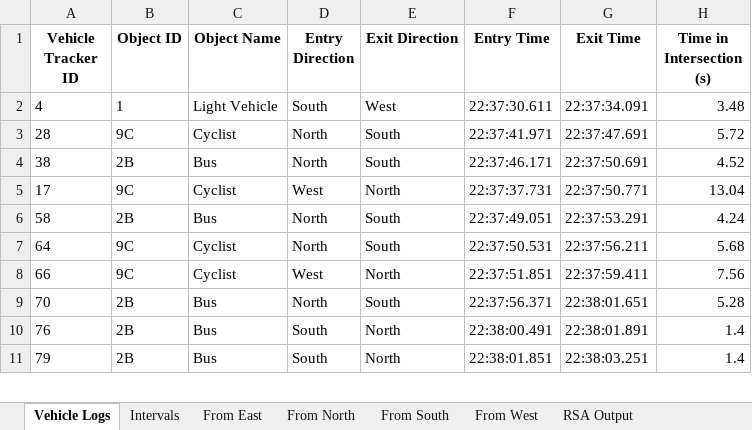
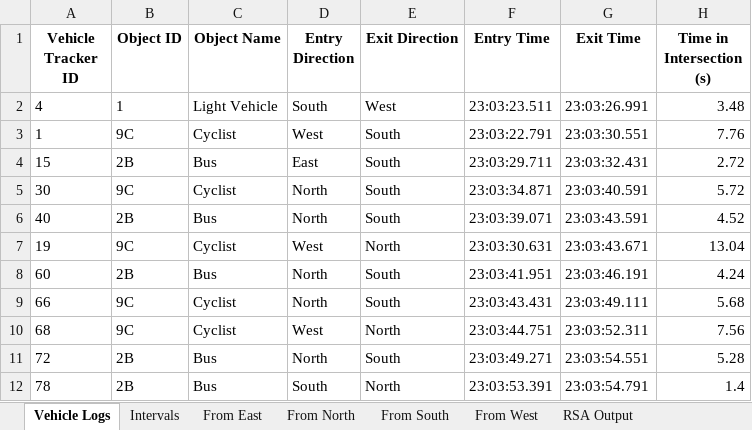
Before and after one commit to Rahil-Merchant/traffic-analyser, an Excel workbook: output/reports/old reports/reports/detection_logs_5 minute test - 4 Way Intersection.xlsx, sheet Vehicle Logs, drawn as a sheet; only a part is shown; values as stored, in another font and other column widths than the file's, no borders; removed rows and columns are numbered as before the commit, all else as after; the diff covers the shown part only; the diff names each change by its address in the sheet, - before the commit and + after, or states it on an @@ line.

```diff
--- a/output/reports/old reports/reports/detection_logs_5 minute test - 4 Way Intersection.xlsx (sheet Vehicle Logs)
+++ b/output/reports/old reports/reports/detection_logs_5 minute test - 4 Way Intersection.xlsx (sheet Vehicle Logs)
-F2 (Entry Time): 22:37:30.611
+F2 (Entry Time): 23:03:23.511
-G2 (Exit Time): 22:37:34.091
+G2 (Exit Time): 23:03:26.991
+row 3: 1 | 9C | Cyclist | West | South | 23:03:22.791 | 23:03:30.551 | 7.76
+row 4: 15 | 2B | Bus | East | South | 23:03:29.711 | 23:03:32.431 | 2.72
-A5 (Vehicle Tracker ID): 28
+A5 (Vehicle Tracker ID): 30
-F5 (Entry Time): 22:37:41.971
+F5 (Entry Time): 23:03:34.871
-G5 (Exit Time): 22:37:47.691
+G5 (Exit Time): 23:03:40.591
-A6 (Vehicle Tracker ID): 38
+A6 (Vehicle Tracker ID): 40
-F6 (Entry Time): 22:37:46.171
+F6 (Entry Time): 23:03:39.071
-G6 (Exit Time): 22:37:50.691
+G6 (Exit Time): 23:03:43.591
-A7 (Vehicle Tracker ID): 17
+A7 (Vehicle Tracker ID): 19
-F7 (Entry Time): 22:37:37.731
+F7 (Entry Time): 23:03:30.631
-G7 (Exit Time): 22:37:50.771
+G7 (Exit Time): 23:03:43.671
-A8 (Vehicle Tracker ID): 58
+A8 (Vehicle Tracker ID): 60
-F8 (Entry Time): 22:37:49.051
+F8 (Entry Time): 23:03:41.951
-G8 (Exit Time): 22:37:53.291
+G8 (Exit Time): 23:03:46.191
-row 7: 64 | 9C | Cyclist | North | South | 22:37:50.531 | 22:37:56.211 | 5.68
-D9 (Entry Direction): West
+D9 (Entry Direction): North
-E9 (Exit Direction): North
+E9 (Exit Direction): South
-F9 (Entry Time): 22:37:51.851
+F9 (Entry Time): 23:03:43.431
-G9 (Exit Time): 22:37:59.411
+G9 (Exit Time): 23:03:49.111
-H9 (Time in Intersection (s)): 7.56
+H9 (Time in Intersection (s)): 5.68
+row 10: 68 | 9C | Cyclist | West | North | 23:03:44.751 | 23:03:52.311 | 7.56
-A11 (Vehicle Tracker ID): 70
+A11 (Vehicle Tracker ID): 72
-F11 (Entry Time): 22:37:56.371
+F11 (Entry Time): 23:03:49.271
-G11 (Exit Time): 22:38:01.651
+G11 (Exit Time): 23:03:54.551
-row 10: 76 | 2B | Bus | South | North | 22:38:00.491 | 22:38:01.891 | 1.4
-A12 (Vehicle Tracker ID): 79
+A12 (Vehicle Tracker ID): 78
-F12 (Entry Time): 22:38:01.851
+F12 (Entry Time): 23:03:53.391
-G12 (Exit Time): 22:38:03.251
+G12 (Exit Time): 23:03:54.791
```
Also changed, not shown: other rows of this sheet, sheet RSA Output, sheet From South, sheet From North, sheet From East, sheet From West, 2 other files.
